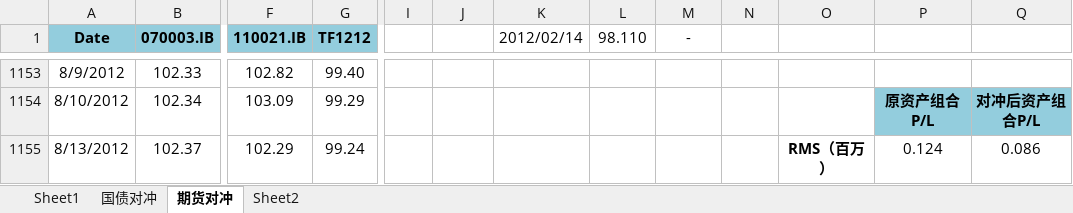
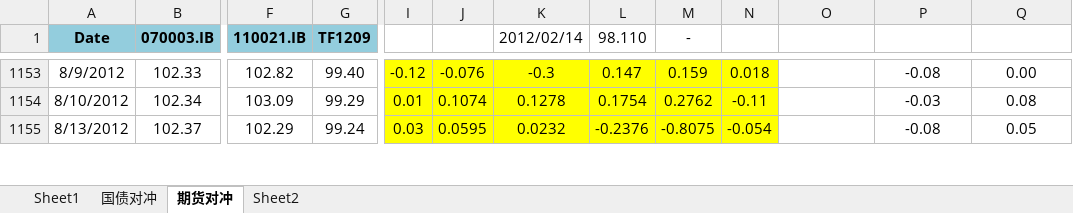
Before and after one commit to wegamekinglc/TreasuryBond, an Excel workbook: 计算簿.xlsx, sheet 期货对冲, drawn as a sheet; only a part is shown, gaps mark what is left out; values as stored, in another font and other column widths than the file's, no borders; charts and pictures not drawn; the diff covers the shown part only; the diff names each change by its address in the sheet, - before the commit and + after, or states it on an @@ line.

```diff
--- a/计算簿.xlsx (sheet 期货对冲)
+++ b/计算簿.xlsx (sheet 期货对冲)
-G1: TF1212
+G1: TF1209
-I1153:N1155 fill: none
+I1153:N1155 fill: #FFFF00
-I1153: (empty)
+I1153: -0.12
-J1153: (empty)
+J1153: -0.076
-K1153 (2012/02/14): (empty)
+K1153 (2012/02/14): -0.3
-L1153 (98.110): (empty)
+L1153 (98.110): 0.147
-M1153 (-): (empty)
+M1153 (-): 0.159
-N1153: (empty)
+N1153: 0.018
-P1153: (empty)
+P1153: -0.08
-Q1153: (empty)
+Q1153: 0.00
-I1154: (empty)
+I1154: 0.01
-J1154: (empty)
+J1154: 0.1074
-K1154 (2012/02/14): (empty)
+K1154 (2012/02/14): 0.1278
-L1154 (98.110): (empty)
+L1154 (98.110): 0.1754
-M1154 (-): (empty)
+M1154 (-): 0.2762
-N1154: (empty)
+N1154: -0.11
-P1154: 原资产组合P/L
+P1154: -0.03
@@ P1154:Q1154 fill: #93CDDD → none, bold: on → off @@
-Q1154: 对冲后资产组合P/L
+Q1154: 0.08
-I1155: (empty)
+I1155: 0.03
-J1155: (empty)
+J1155: 0.0595
-K1155 (2012/02/14): (empty)
+K1155 (2012/02/14): 0.0232
-L1155 (98.110): (empty)
+L1155 (98.110): -0.2376
-M1155 (-): (empty)
+M1155 (-): -0.8075
-N1155: (empty)
+N1155: -0.054
-O1155: RMS（百万）
+O1155: (empty)
-P1155: 0.124
+P1155: -0.08
-Q1155: 0.086
+Q1155: 0.05
```
Also changed, not shown: 10 added rows, 10 removed rows, 61 edited cells and cell formats elsewhere in this sheet, sheet 国债对冲, sheet Sheet1, charts or pictures, Bumped Curves.xlsx, 数据下载_国债银行间.xlsx, 3 other files.
